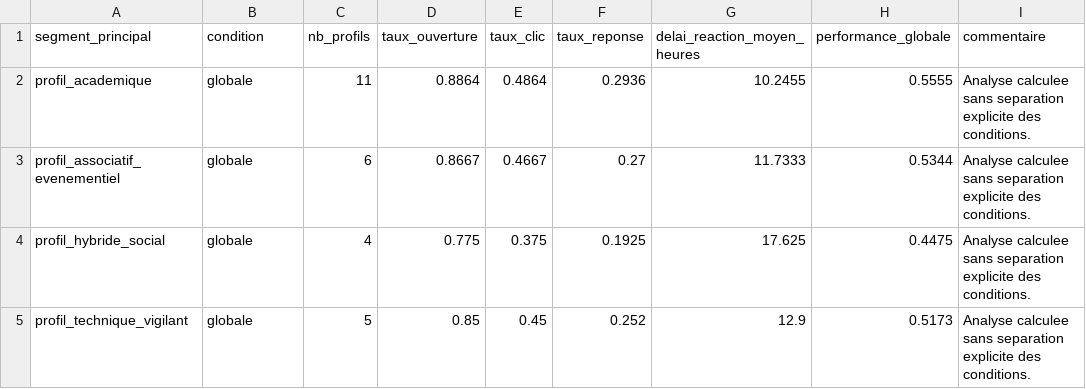
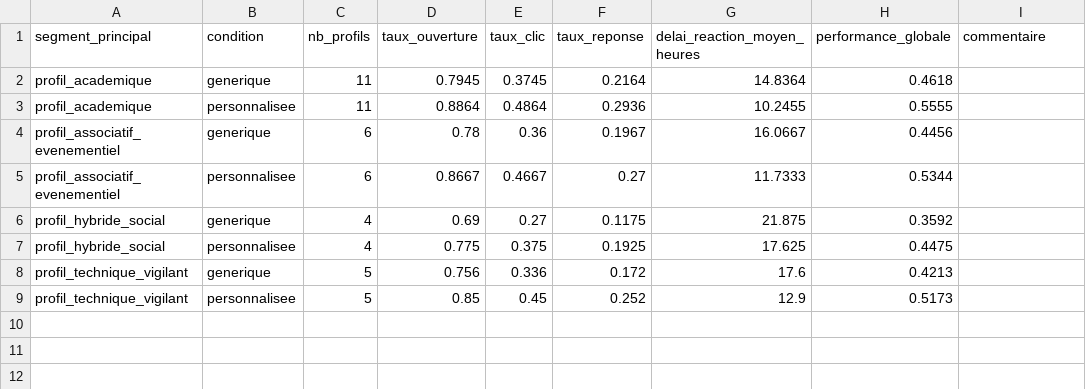
Before and after one commit to ThomasJouvenceau/PhishProfileML, a CSV file: results/tables/performance_by_segment.csv, drawn as a sheet.

```diff
--- a/results/tables/performance_by_segment.csv
+++ b/results/tables/performance_by_segment.csv
@@ -1,5 +1,9 @@
 segment_principal,condition,nb_profils,taux_ouverture,taux_clic,taux_reponse,delai_reaction_moyen_heures,performance_globale,commentaire
-profil_academique,globale,11,0.8864,0.4864,0.2936,10.2455,0.5555,Analyse calculee sans separation explicite des conditions.
-profil_associatif_evenementiel,globale,6,0.8667,0.4667,0.27,11.7333,0.5344,Analyse calculee sans separation explicite des conditions.
-profil_hybride_social,globale,4,0.775,0.375,0.1925,17.625,0.4475,Analyse calculee sans separation explicite des conditions.
-profil_technique_vigilant,globale,5,0.85,0.45,0.252,12.9,0.5173,Analyse calculee sans separation explicite des conditions.
+profil_academique,generique,11,0.7945,0.3745,0.2164,14.8364,0.4618,
+profil_academique,personnalisee,11,0.8864,0.4864,0.2936,10.2455,0.5555,
+profil_associatif_evenementiel,generique,6,0.78,0.36,0.1967,16.0667,0.4456,
+profil_associatif_evenementiel,personnalisee,6,0.8667,0.4667,0.27,11.7333,0.5344,
+profil_hybride_social,generique,4,0.69,0.27,0.1175,21.875,0.3592,
+profil_hybride_social,personnalisee,4,0.775,0.375,0.1925,17.625,0.4475,
+profil_technique_vigilant,generique,5,0.756,0.336,0.172,17.6,0.4213,
+profil_technique_vigilant,personnalisee,5,0.85,0.45,0.252,12.9,0.5173,
```
Also changed, not shown: data/campaign_results.csv, results/tables/campaign_comparison.csv, 5 other files.
